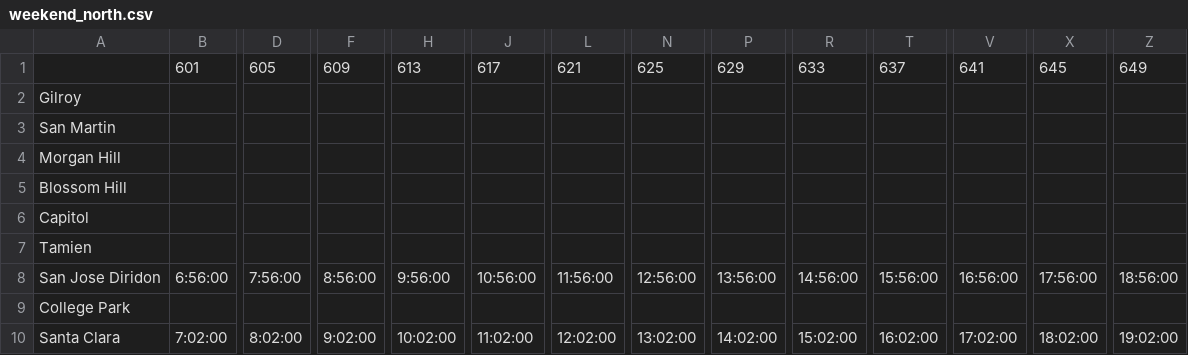
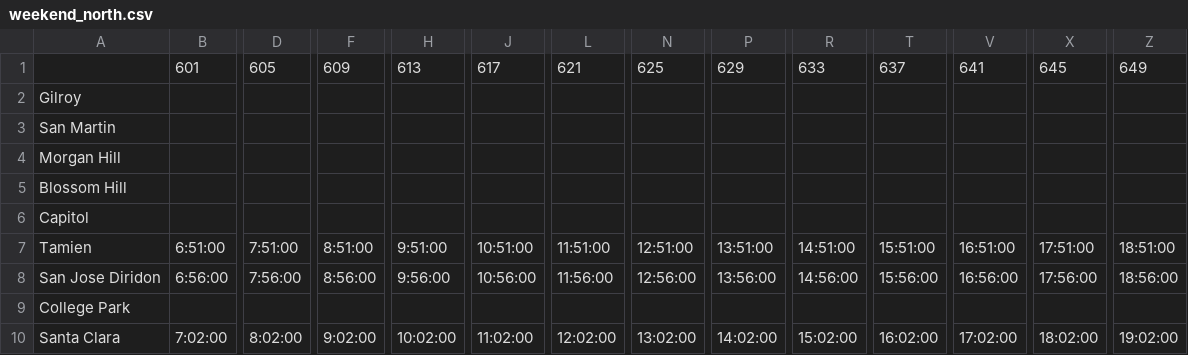
Before and after one commit to woodie/next-caltrain-pwa, a CSV file: data/weekend_north.csv, drawn as a sheet; only a part is shown, gaps mark what is left out; the diff covers the shown part only; the diff names each change by its address in the sheet, - before the commit and + after, or states it on an @@ line.

```diff
--- a/data/weekend_north.csv
+++ b/data/weekend_north.csv
-B7: (empty)
+B7: 6:51:00
-D7: (empty)
+D7: 7:51:00
-F7: (empty)
+F7: 8:51:00
-H7: (empty)
+H7: 9:51:00
-J7: (empty)
+J7: 10:51:00
-L7: (empty)
+L7: 11:51:00
-N7: (empty)
+N7: 12:51:00
-P7: (empty)
+P7: 13:51:00
-R7: (empty)
+R7: 14:51:00
-T7: (empty)
+T7: 15:51:00
-V7: (empty)
+V7: 16:51:00
-X7: (empty)
+X7: 17:51:00
-Z7: (empty)
+Z7: 18:51:00
```
Also changed, not shown: 4 edited cells elsewhere in this file, data/weekday_north.csv, data/weekday_south.csv, 3 other files.
